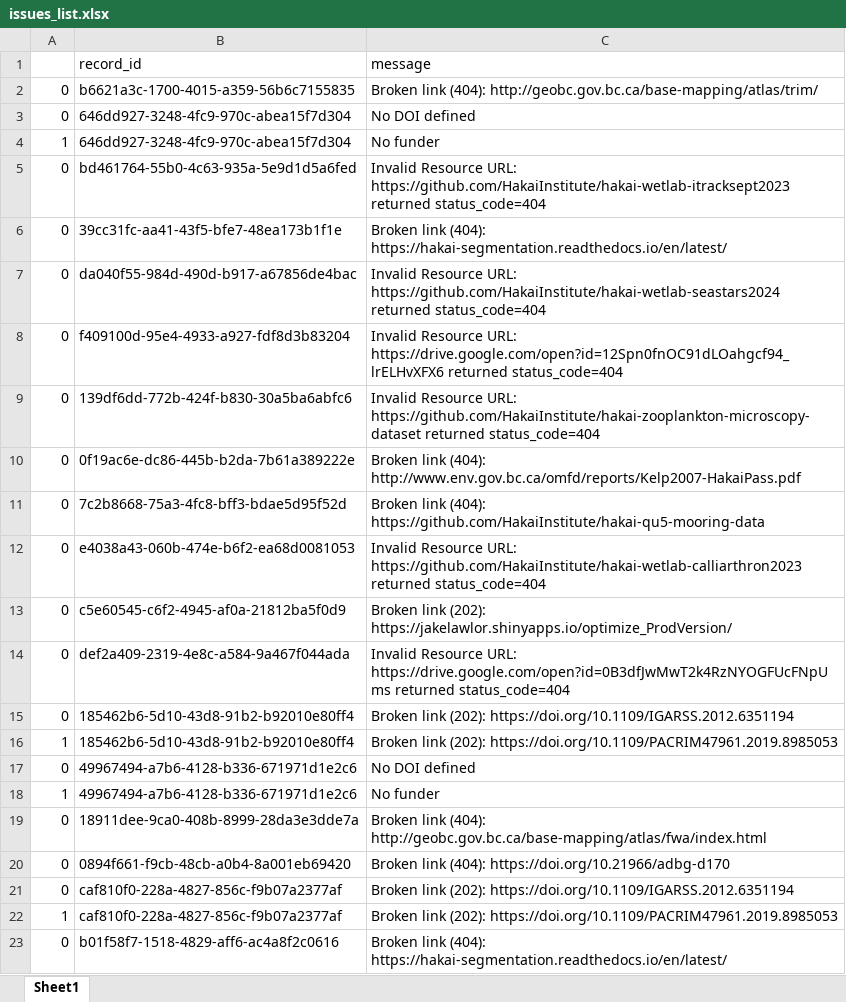
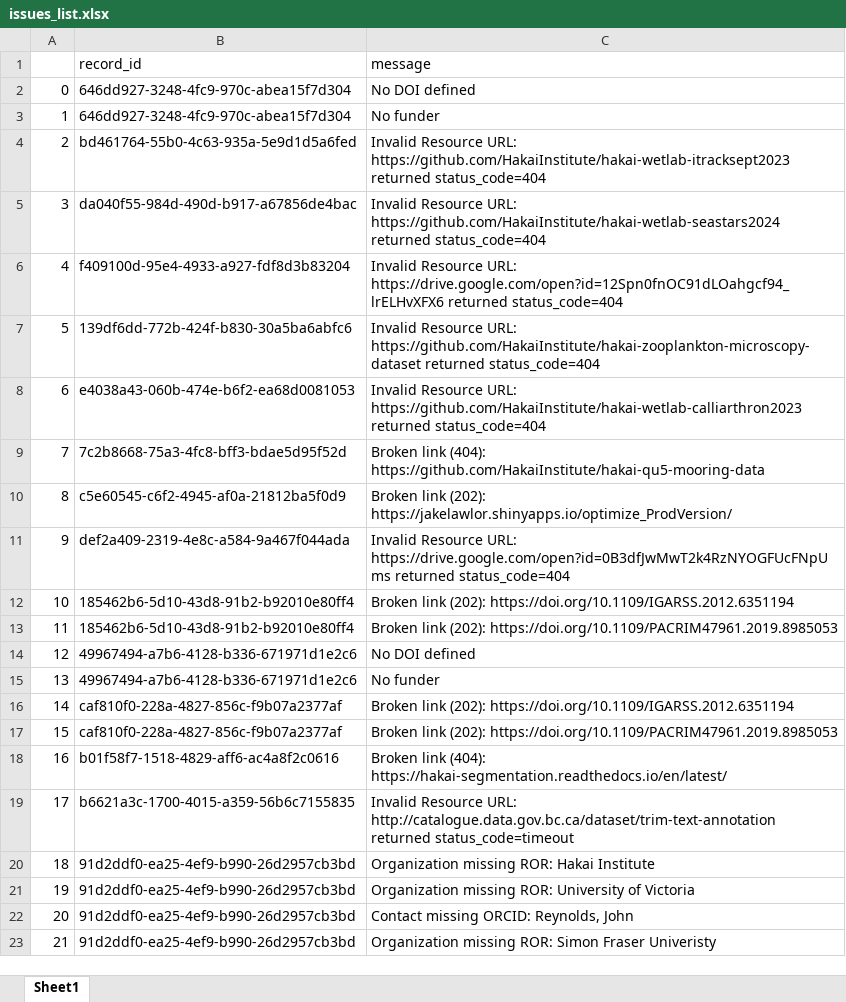
Before and after one commit to HakaiInstitute/hakai-ckan-records-checks, an Excel workbook: docs/issues_list.xlsx, sheet Sheet1, drawn as a sheet; values as stored, in another font and other column widths than the file's, no borders; removed rows and columns are numbered as before the commit, all else as after; the diff names each change by its address in the sheet, - before the commit and + after, or states it on an @@ line.

```diff
--- a/docs/issues_list.xlsx (sheet Sheet1)
+++ b/docs/issues_list.xlsx (sheet Sheet1)
-row 2: 0 | b6621a3c-1700-4015-a359-56b6c7155835 | Broken link (404): http://geobc.gov.bc.ca/base-mapping/atlas/trim/
-A4: 0
+A4: 2
-row 6: 0 | 39cc31fc-aa41-43f5-bfe7-48ea173b1f1e | Broken link (404): https://hakai-segmentation.readthedocs.io/en/latest/
-A5: 0
+A5: 3
-A6: 0
+A6: 4
-A7: 0
+A7: 5
-row 10: 0 | 0f19ac6e-dc86-445b-b2da-7b61a389222e | Broken link (404): http://www.env.gov.bc.ca/omfd/reports/Kelp2007-HakaiPass.pdf
-row 11: 0 | 7c2b8668-75a3-4fc8-bff3-bdae5d95f52d | Broken link (404): https://github.com/HakaiInstitute/hakai-qu5-mooring-data
-A8: 0
+A8: 6
+row 9: 7 | 7c2b8668-75a3-4fc8-bff3-bdae5d95f52d | Broken link (404): https://github.com/HakaiInstitute/hakai-qu5-mooring-data
-A10: 0
+A10: 8
-A11: 0
+A11: 9
-A12: 0
+A12: 10
-A13: 1
+A13: 11
-A14: 0
+A14: 12
-A15: 1
+A15: 13
-row 19: 0 | 18911dee-9ca0-408b-8999-28da3e3dde7a | Broken link (404): http://geobc.gov.bc.ca/base-mapping/atlas/fwa/index.html
-row 20: 0 | 0894f661-f9cb-48cb-a0b4-8a001eb69420 | Broken link (404): https://doi.org/10.21966/adbg-d170
-A16: 0
+A16: 14
-A17: 1
+A17: 15
-A18: 0
+A18: 16
+row 19: 17 | b6621a3c-1700-4015-a359-56b6c7155835 | Invalid Resource URL: http://catalogue.data.gov.bc.ca/dataset/trim-text-annotation returned status_code=timeout
+row 20: 18 | 91d2ddf0-ea25-4ef9-b990-26d2957cb3bd | Organization missing ROR: Hakai Institute
+row 21: 19 | 91d2ddf0-ea25-4ef9-b990-26d2957cb3bd | Organization missing ROR: University of Victoria
+row 22: 20 | 91d2ddf0-ea25-4ef9-b990-26d2957cb3bd | Contact missing ORCID: Reynolds, John
+row 23: 21 | 91d2ddf0-ea25-4ef9-b990-26d2957cb3bd | Organization missing ROR: Simon Fraser Univeristy
```
Also changed, not shown: docs/catalog_summary.xlsx, 11 other files.
